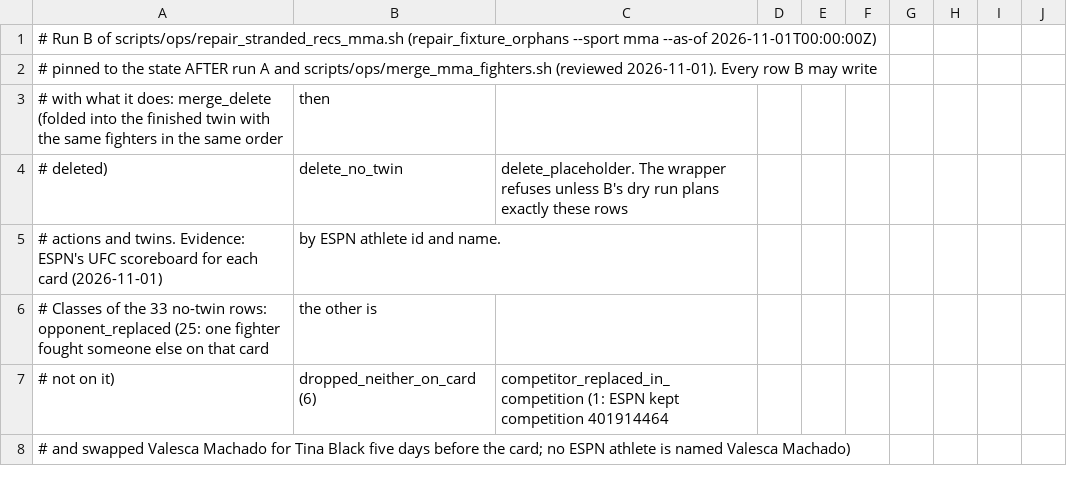
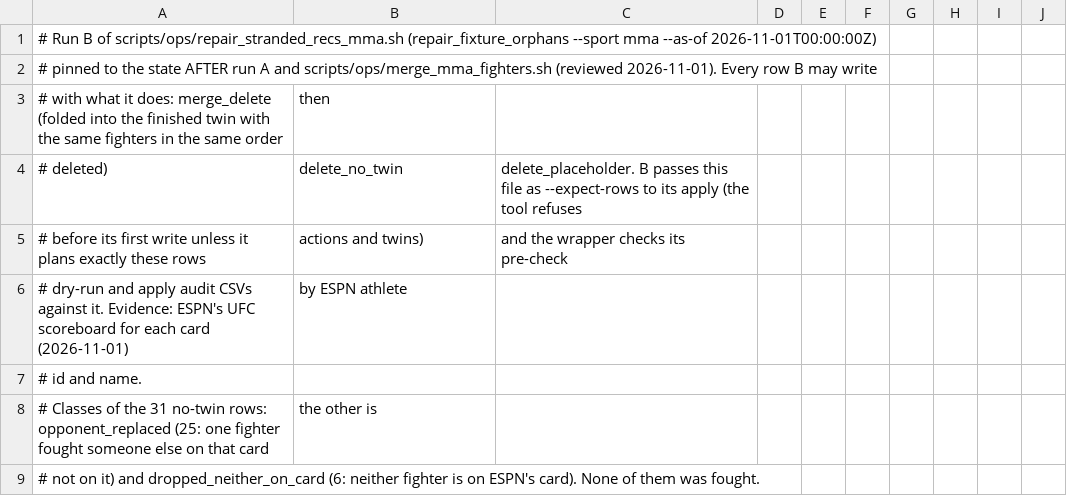
Before and after one commit to ceesartech/auspex, a CSV file: scripts/data/mma_stale_rows_retire_20261101.csv, drawn as a sheet; only a part is shown; the diff covers the shown part only.

Commit message:
ops: run B holds the fought draw and the fighter swap for the user; its apply is pinned row by row
Review of mma_alias_merge: run B still deleted two rows nobody had decided on.
- Gatto v Kareckaite (2026-10-10) was fought to no winner (a draw or no
  contest); results ingestion records no MMA result without a winner, so the
  row never finished and has no twin. Deleting it erases the fight.
- Valesca Machado v Melissa Amaya (2026-09-27): ESPN's competition 401914464
  now names Tina Black; replacement or second spelling cannot be settled.

repair_fixture_orphans gets --hold-list (a reviewed CSV of rows left alone,
reason held_for_decision, counted in left) and --expect-rows (a reviewed CSV
of every row the run may write: the plan must be exactly those rows, actions
and twins, or it refuses before its first write, archive included).

repair_stranded_recs_mma.sh run B passes the new
scripts/data/mma_stale_rows_hold_20261101.csv to every tool run, pins the
apply to the 66 reviewed rows with --expect-rows, and checks the apply's own
audit CSV at step 7 (the pre-check and dry-run CSVs were checked already).
The row check now also requires exactly the 2 held rows held back.
Re-pinned on a replica of the 2026-11-01T22:47:06Z read-only export, A then
the merge applied: PLAN merge_delete=31 merge_cancel=0 delete_no_twin=31
delete_placeholder=4 mark_postponed=0 left=9; stale UFC rows 75 -> 9;
2,226 rows archived.

```diff
--- a/scripts/data/mma_stale_rows_retire_20261101.csv
+++ b/scripts/data/mma_stale_rows_retire_20261101.csv
@@ -3,6 +3,7 @@
 # with what it does: merge_delete (folded into the finished twin with the same fighters in the same order, then
-# deleted), delete_no_twin, delete_placeholder. The wrapper refuses unless B's dry run plans exactly these rows,
-# actions and twins. Evidence: ESPN's UFC scoreboard for each card (2026-11-01), by ESPN athlete id and name.
-# Classes of the 33 no-twin rows: opponent_replaced (25: one fighter fought someone else on that card, the other is
-# not on it), dropped_neither_on_card (6), competitor_replaced_in_competition (1: ESPN kept competition 401914464
-# and swapped Valesca Machado for Tina Black five days before the card; no ESPN athlete is named Valesca Machado),
+# deleted), delete_no_twin, delete_placeholder. B passes this file as --expect-rows to its apply (the tool refuses
+# before its first write unless it plans exactly these rows, actions and twins), and the wrapper checks its pre-check,
+# dry-run and apply audit CSVs against it. Evidence: ESPN's UFC scoreboard for each card (2026-11-01), by ESPN athlete
+# id and name.
+# Classes of the 31 no-twin rows: opponent_replaced (25: one fighter fought someone else on that card, the other is
+# not on it) and dropped_neither_on_card (6: neither fighter is on ESPN's card). None of them was fought.
```
Also changed, not shown: 5 added rows, 4 removed rows and 1 edited cell elsewhere in this file, 5 other files.
